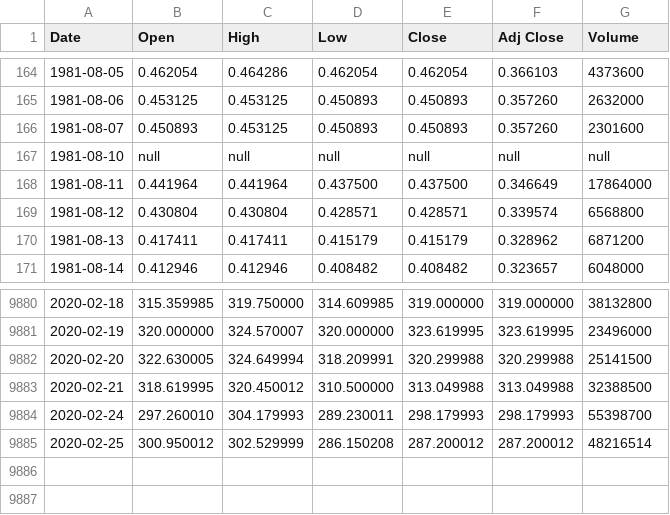
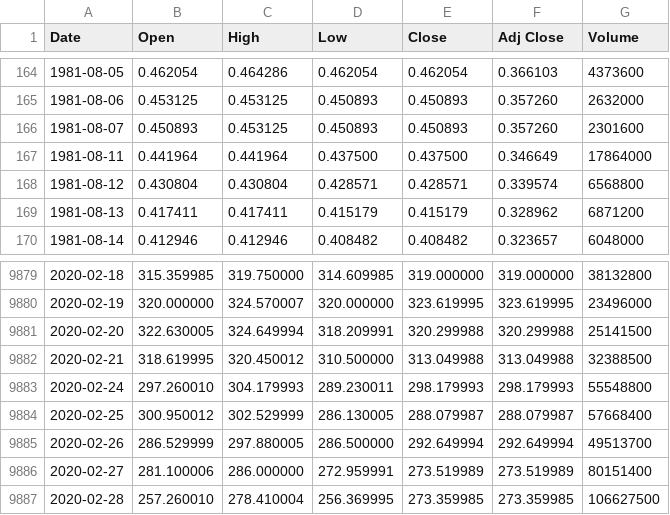
Before and after one commit to Bemaximus/stock-market-prediction, a CSV file: data/AAPL.csv, drawn as a sheet; only a part is shown, gaps mark what is left out.

```diff
--- a/data/AAPL.csv
+++ b/data/AAPL.csv
@@ -166,3 +166,2 @@ Date,Open,High,Low,Close,Adj Close,Volume
 1981-08-07,0.450893,0.453125,0.450893,0.450893,0.357260,2301600
-1981-08-10,null,null,null,null,null,null
 1981-08-11,0.441964,0.441964,0.437500,0.437500,0.346649,17864000
@@ -9883,3 +9882,6 @@ Date,Open,High,Low,Close,Adj Close,Volume
 2020-02-21,318.619995,320.450012,310.500000,313.049988,313.049988,32388500
-2020-02-24,297.260010,304.179993,289.230011,298.179993,298.179993,55398700
-2020-02-25,300.950012,302.529999,286.150208,287.200012,287.200012,48216514
+2020-02-24,297.260010,304.179993,289.230011,298.179993,298.179993,55548800
+2020-02-25,300.950012,302.529999,286.130005,288.079987,288.079987,57668400
+2020-02-26,286.529999,297.880005,286.500000,292.649994,292.649994,49513700
+2020-02-27,281.100006,286.000000,272.959991,273.519989,273.519989,80151400
+2020-02-28,257.260010,278.410004,256.369995,273.359985,273.359985,106627500
```
Also changed, not shown: data/DUST.csv, data/JDST.csv, 7 other files.
